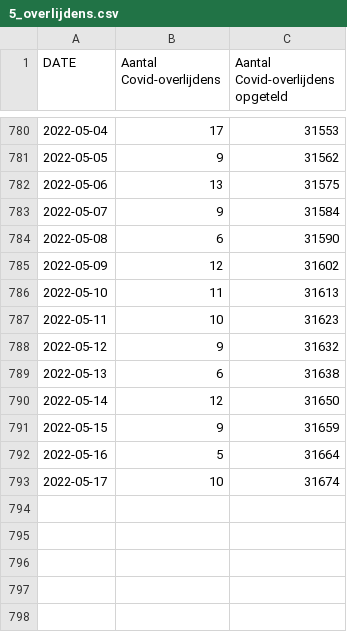
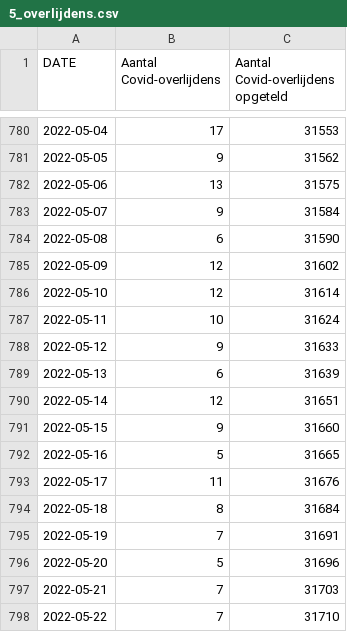
Before and after one commit to journinho/sciensano-covid-19, a CSV file: 5_overlijdens.csv, drawn as a sheet; only a part is shown, gaps mark what is left out.

```diff
--- a/5_overlijdens.csv
+++ b/5_overlijdens.csv
@@ -785,9 +785,14 @@ DATE,Aantal Covid-overlijdens,Aantal Covid-overlijdens opgeteld
 2022-05-09,12,31602
-2022-05-10,11,31613
-2022-05-11,10,31623
-2022-05-12,9,31632
-2022-05-13,6,31638
-2022-05-14,12,31650
-2022-05-15,9,31659
-2022-05-16,5,31664
-2022-05-17,10,31674
+2022-05-10,12,31614
+2022-05-11,10,31624
+2022-05-12,9,31633
+2022-05-13,6,31639
+2022-05-14,12,31651
+2022-05-15,9,31660
+2022-05-16,5,31665
+2022-05-17,11,31676
+2022-05-18,8,31684
+2022-05-19,7,31691
+2022-05-20,5,31696
+2022-05-21,7,31703
+2022-05-22,7,31710
```
Also changed, not shown: 1_besmettingen_zevendaags.csv, 2_positiviteitsratio.csv, 6 other files.
